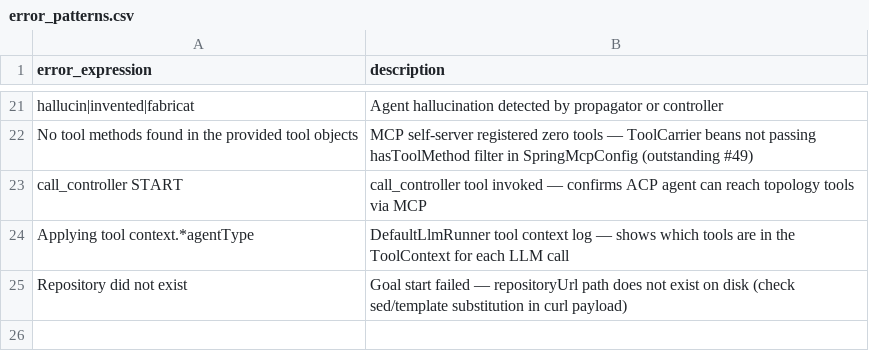
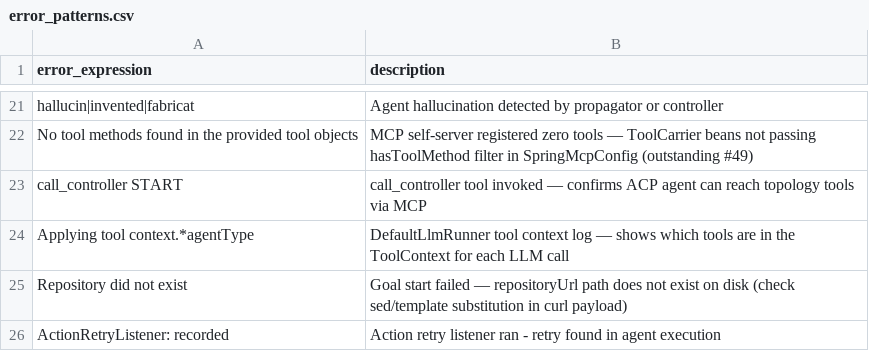
Before and after one commit to haydenrear/multi_agent_ide_skills, a CSV file: multi_agent_ide_debug/executables/error_patterns.csv, drawn as a sheet; only a part is shown, gaps mark what is left out; the diff names each change by its address in the sheet, - before the commit and + after, or states it on an @@ line.

Commit message:
added action retry listener

```diff
--- a/multi_agent_ide_debug/executables/error_patterns.csv
+++ b/multi_agent_ide_debug/executables/error_patterns.csv
+row 26: ActionRetryListener: recorded | Action retry listener ran - retry found in agent execution
```
